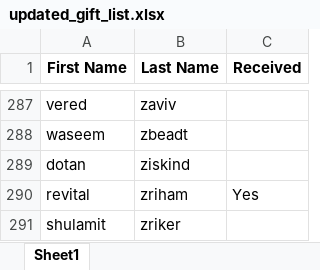
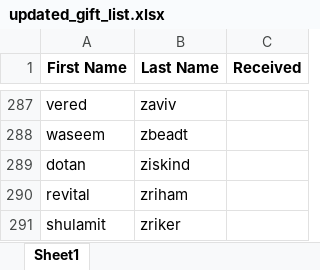
Before and after one commit to eldadi9/Gifts, an Excel workbook: uploads/updated_gift_list.xlsx, sheet Sheet1, drawn as a sheet; only a part is shown, gaps mark what is left out; values as stored, in another font and other column widths than the file's, no borders; the diff covers the shown part only; the diff names each change by its address in the sheet, - before the commit and + after, or states it on an @@ line.

```diff
--- a/uploads/updated_gift_list.xlsx (sheet Sheet1)
+++ b/uploads/updated_gift_list.xlsx (sheet Sheet1)
-C290 (Received): Yes
+C290 (Received): (empty)
```
Also changed, not shown: 5 edited cells elsewhere in this sheet, 1 other file.
